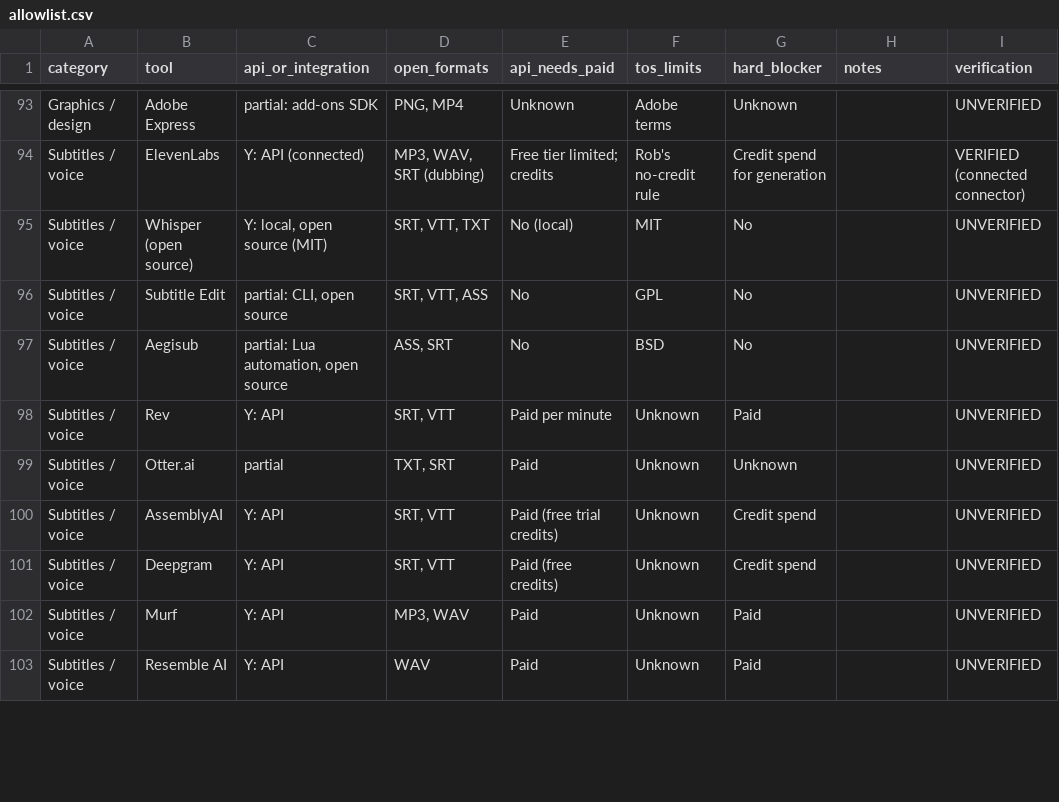
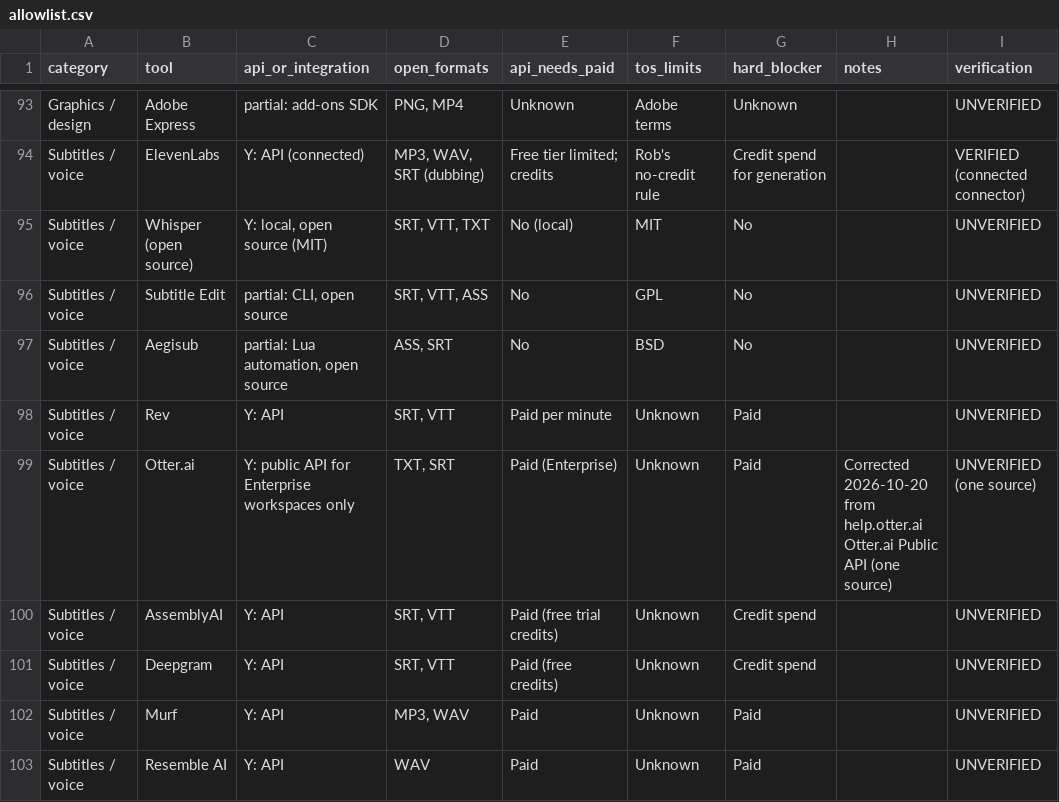
Before and after one commit to OmnipotentCEOxJenny/creative-switchboard, a CSV file: skills/route-creative-project/references/allowlist.csv, drawn as a sheet; only a part is shown, gaps mark what is left out; the diff covers the shown part only.

Commit message:
v1.0.8: allowlist check batch (13 rows corrected or confirmed with sources)

```diff
--- a/skills/route-creative-project/references/allowlist.csv
+++ b/skills/route-creative-project/references/allowlist.csv
@@ -98,3 +98,3 @@ Subtitles / voice,Aegisub,"partial: Lua automation, open source","ASS, SRT",No,B
 Subtitles / voice,Rev,Y: API,"SRT, VTT",Paid per minute,Unknown,Paid,,UNVERIFIED
-Subtitles / voice,Otter.ai,partial,"TXT, SRT",Paid,Unknown,Unknown,,UNVERIFIED
+Subtitles / voice,Otter.ai,Y: public API for Enterprise workspaces only,"TXT, SRT",Paid (Enterprise),Unknown,Paid,Corrected 2026-10-20 from help.otter.ai Otter.ai Public API (one source),UNVERIFIED (one source)
 Subtitles / voice,AssemblyAI,Y: API,"SRT, VTT",Paid (free trial credits),Unknown,Credit spend,,UNVERIFIED
```
Also changed, not shown: 45 edited cells elsewhere in this file, 4 other files.
